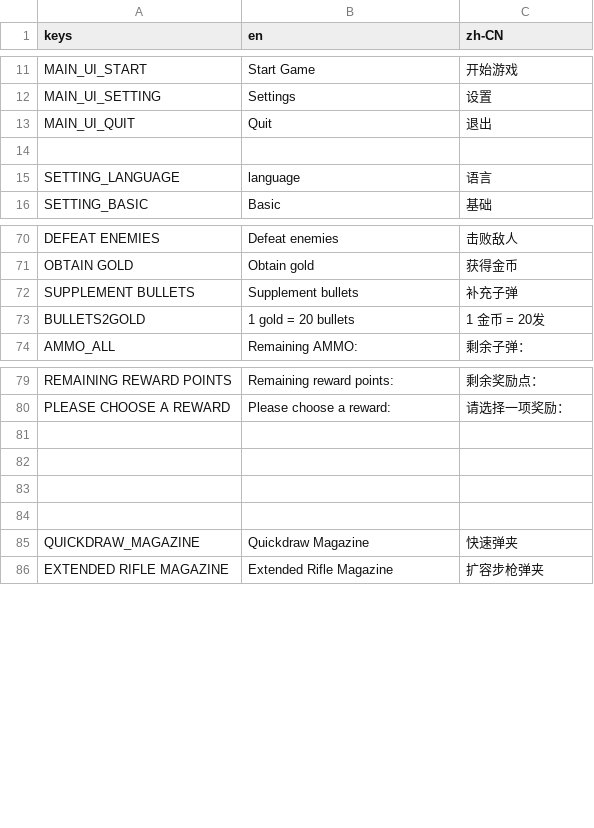
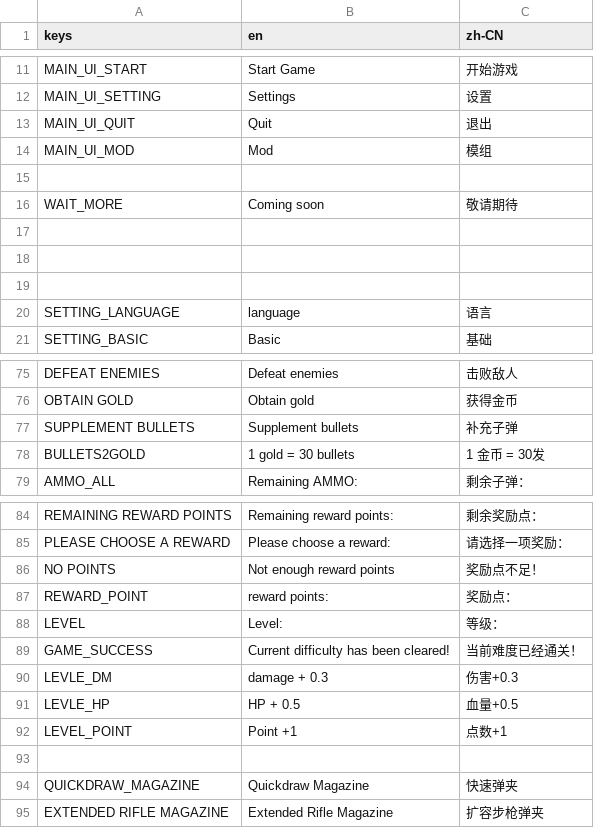
Before and after one commit to SakuyaCN/TowDownGame, a CSV file: translation/text.csv, drawn as a sheet; only a part is shown, gaps mark what is left out; the diff covers the shown part only.

```diff
--- a/translation/text.csv
+++ b/translation/text.csv
@@ -13,2 +13,7 @@ MAIN_UI_SETTING,Settings,设置
 MAIN_UI_QUIT,Quit,退出
+MAIN_UI_MOD,Mod,模组
+,,
+WAIT_MORE,Coming soon,敬请期待
+,,
+,,
 ,,
@@ -72,3 +77,3 @@ OBTAIN GOLD,Obtain gold,获得金币
 SUPPLEMENT BULLETS,Supplement bullets,补充子弹
-BULLETS2GOLD,1 gold = 20 bullets,1 金币 = 20发
+BULLETS2GOLD,1 gold = 30 bullets,1 金币 = 30发
 AMMO_ALL,Remaining AMMO:,剩余子弹：
@@ -80,5 +85,9 @@ REMAINING REWARD POINTS,Remaining reward points: ,剩余奖励点：
 PLEASE CHOOSE A REWARD,Please choose a reward: ,请选择一项奖励：
-,,
-,,
-,,
+NO POINTS,Not enough reward points,奖励点不足！
+REWARD_POINT,reward points: ,奖励点：
+LEVEL,Level:,等级：
+GAME_SUCCESS,Current difficulty has been cleared!,当前难度已经通关！
+LEVLE_DM,damage + 0.3,伤害+0.3
+LEVLE_HP,HP + 0.5,血量+0.5
+LEVEL_POINT,Point +1,点数+1
 ,,
```
Also changed, not shown: 22 added rows elsewhere in this file, 37 other files.
